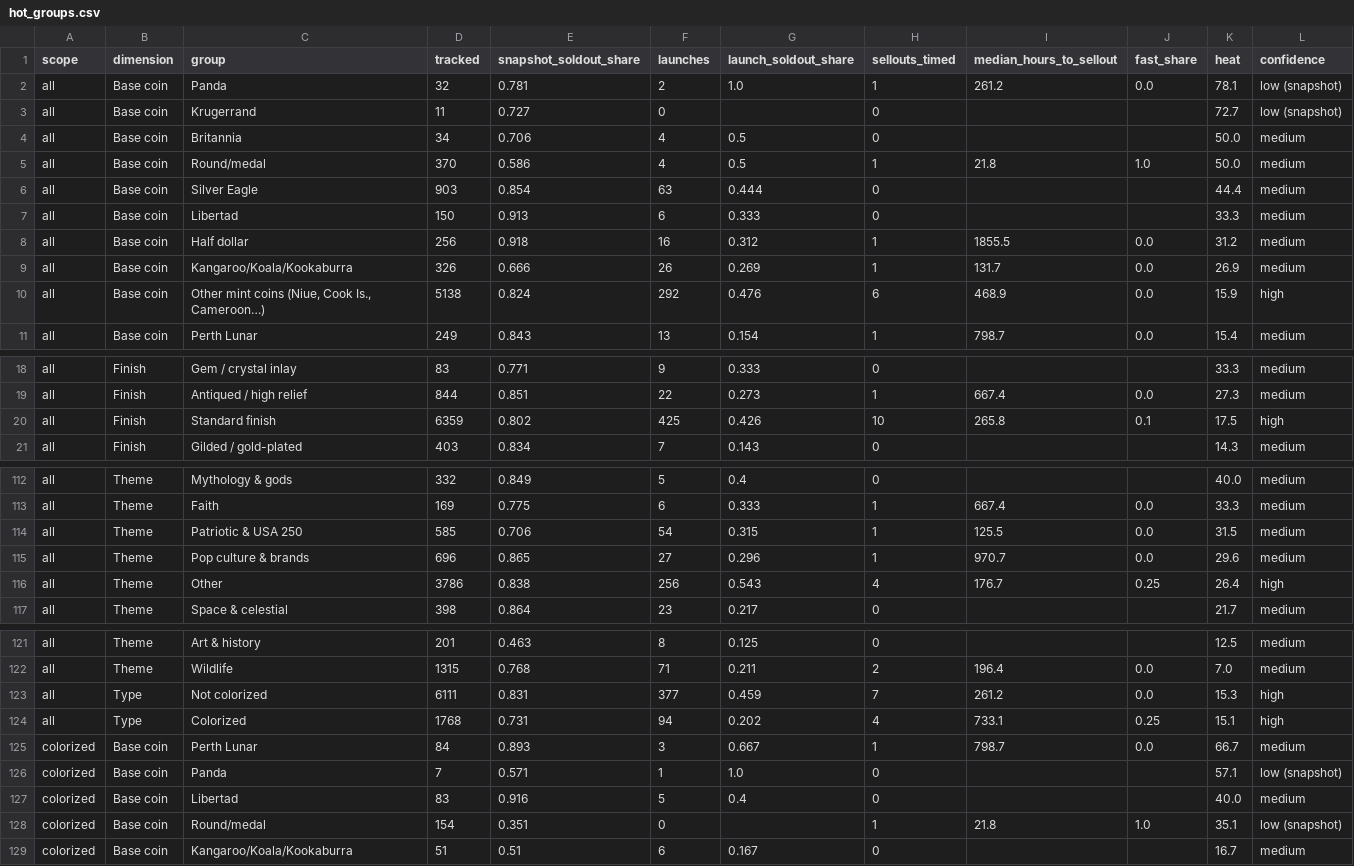
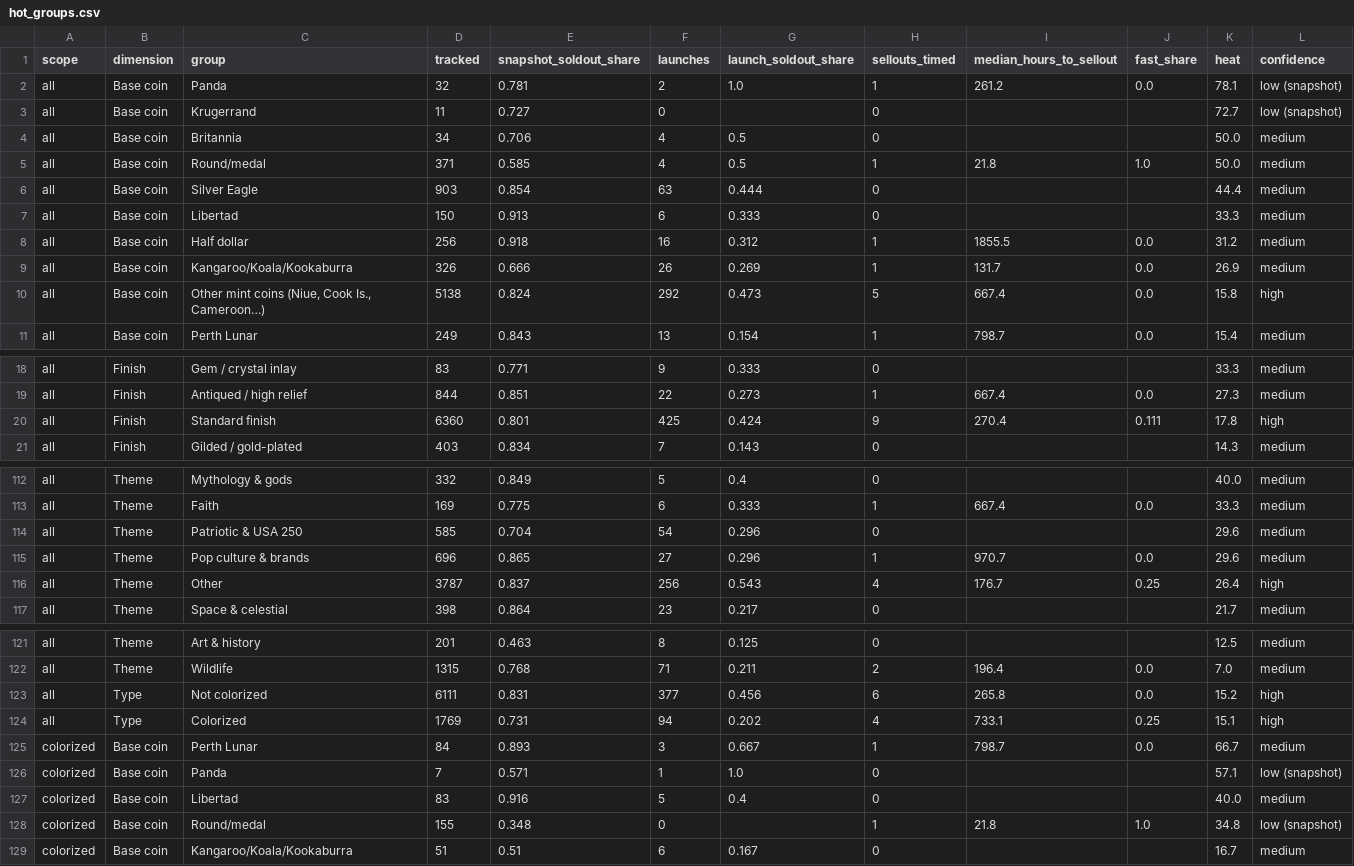
Before and after one commit to yazidTheThird/silver-market-heat-index, a CSV file: data/hot_groups.csv, drawn as a sheet; only a part is shown, gaps mark what is left out; the diff covers the shown part only.

```diff
--- a/data/hot_groups.csv
+++ b/data/hot_groups.csv
@@ -4,3 +4,3 @@ all,Base coin,Krugerrand,11,0.727,0,,0,,,72.7,low (snapshot)
 all,Base coin,Britannia,34,0.706,4,0.5,0,,,50.0,medium
-all,Base coin,Round/medal,370,0.586,4,0.5,1,21.8,1.0,50.0,medium
+all,Base coin,Round/medal,371,0.585,4,0.5,1,21.8,1.0,50.0,medium
 all,Base coin,Silver Eagle,903,0.854,63,0.444,0,,,44.4,medium
@@ -9,3 +9,3 @@ all,Base coin,Half dollar,256,0.918,16,0.312,1,1855.5,0.0,31.2,medium
 all,Base coin,Kangaroo/Koala/Kookaburra,326,0.666,26,0.269,1,131.7,0.0,26.9,medium
-all,Base coin,"Other mint coins (Niue, Cook Is., Cameroon…)",5138,0.824,292,0.476,6,468.9,0.0,15.9,high
+all,Base coin,"Other mint coins (Niue, Cook Is., Cameroon…)",5138,0.824,292,0.473,5,667.4,0.0,15.8,high
 all,Base coin,Perth Lunar,249,0.843,13,0.154,1,798.7,0.0,15.4,medium
@@ -19,3 +19,3 @@ all,Finish,Gem / crystal inlay,83,0.771,9,0.333,0,,,33.3,medium
 all,Finish,Antiqued / high relief,844,0.851,22,0.273,1,667.4,0.0,27.3,medium
-all,Finish,Standard finish,6359,0.802,425,0.426,10,265.8,0.1,17.5,high
+all,Finish,Standard finish,6360,0.801,425,0.424,9,270.4,0.111,17.8,high
 all,Finish,Gilded / gold-plated,403,0.834,7,0.143,0,,,14.3,medium
@@ -113,5 +113,5 @@ all,Theme,Mythology & gods,332,0.849,5,0.4,0,,,40.0,medium
 all,Theme,Faith,169,0.775,6,0.333,1,667.4,0.0,33.3,medium
-all,Theme,Patriotic & USA 250,585,0.706,54,0.315,1,125.5,0.0,31.5,medium
+all,Theme,Patriotic & USA 250,585,0.704,54,0.296,0,,,29.6,medium
 all,Theme,Pop culture & brands,696,0.865,27,0.296,1,970.7,0.0,29.6,medium
-all,Theme,Other,3786,0.838,256,0.543,4,176.7,0.25,26.4,high
+all,Theme,Other,3787,0.837,256,0.543,4,176.7,0.25,26.4,high
 all,Theme,Space & celestial,398,0.864,23,0.217,0,,,21.7,medium
@@ -122,4 +122,4 @@ all,Theme,Art & history,201,0.463,8,0.125,0,,,12.5,medium
 all,Theme,Wildlife,1315,0.768,71,0.211,2,196.4,0.0,7.0,medium
-all,Type,Not colorized,6111,0.831,377,0.459,7,261.2,0.0,15.3,high
-all,Type,Colorized,1768,0.731,94,0.202,4,733.1,0.25,15.1,high
+all,Type,Not colorized,6111,0.831,377,0.456,6,265.8,0.0,15.2,high
+all,Type,Colorized,1769,0.731,94,0.202,4,733.1,0.25,15.1,high
 colorized,Base coin,Perth Lunar,84,0.893,3,0.667,1,798.7,0.0,66.7,medium
@@ -127,3 +127,3 @@ colorized,Base coin,Panda,7,0.571,1,1.0,0,,,57.1,low (snapshot)
 colorized,Base coin,Libertad,83,0.916,5,0.4,0,,,40.0,medium
-colorized,Base coin,Round/medal,154,0.351,0,,1,21.8,1.0,35.1,low (snapshot)
+colorized,Base coin,Round/medal,155,0.348,0,,1,21.8,1.0,34.8,low (snapshot)
 colorized,Base coin,Kangaroo/Koala/Kookaburra,51,0.51,6,0.167,0,,,16.7,medium
```
Also changed, not shown: 3 added rows, 3 removed rows and 29 edited cells elsewhere in this file, 3 other files.
